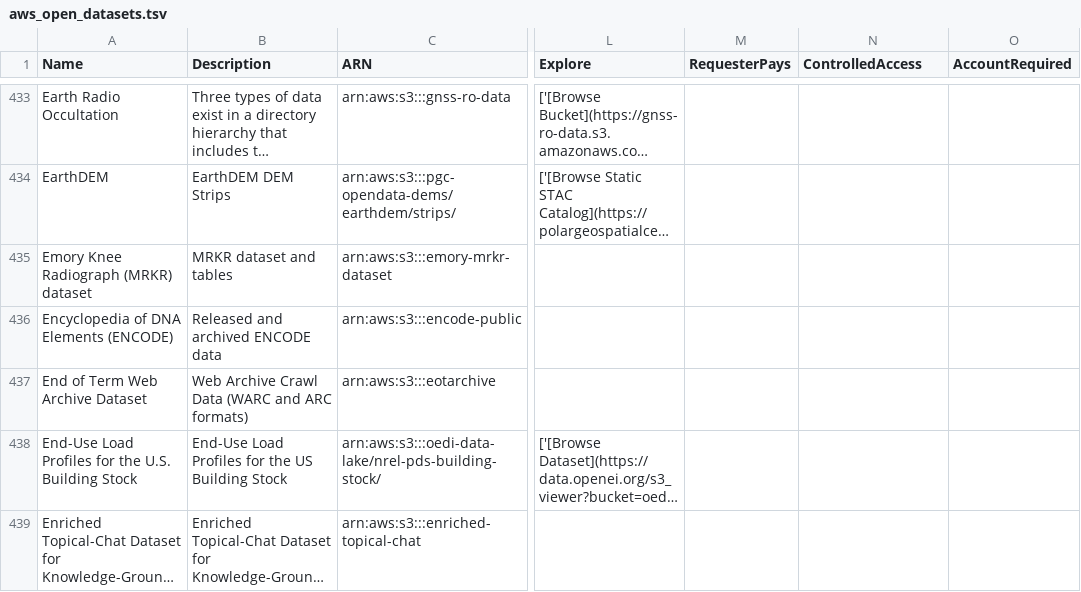
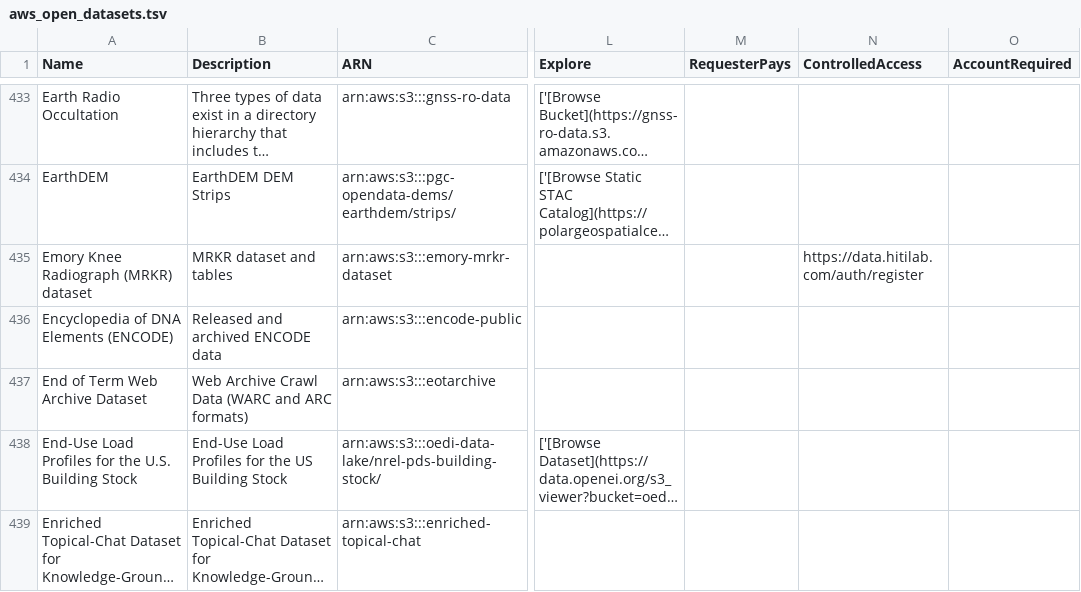
Before and after one commit to opengeos/geospatial-data-catalogs, a TSV file: aws_open_datasets.tsv, drawn as a sheet; only a part is shown, gaps mark what is left out; long unchanged cells end in …; the diff names each change by its address in the sheet, - before the commit and + after, or states it on an @@ line.

```diff
--- a/aws_open_datasets.tsv
+++ b/aws_open_datasets.tsv
-N435 (ControlledAccess): (empty)
+N435 (ControlledAccess): https://data.hitilab.com/auth/register
```
Also changed, not shown: copernicus_atmosphere.tsv, gee_catalog.tsv, 2 other files.
